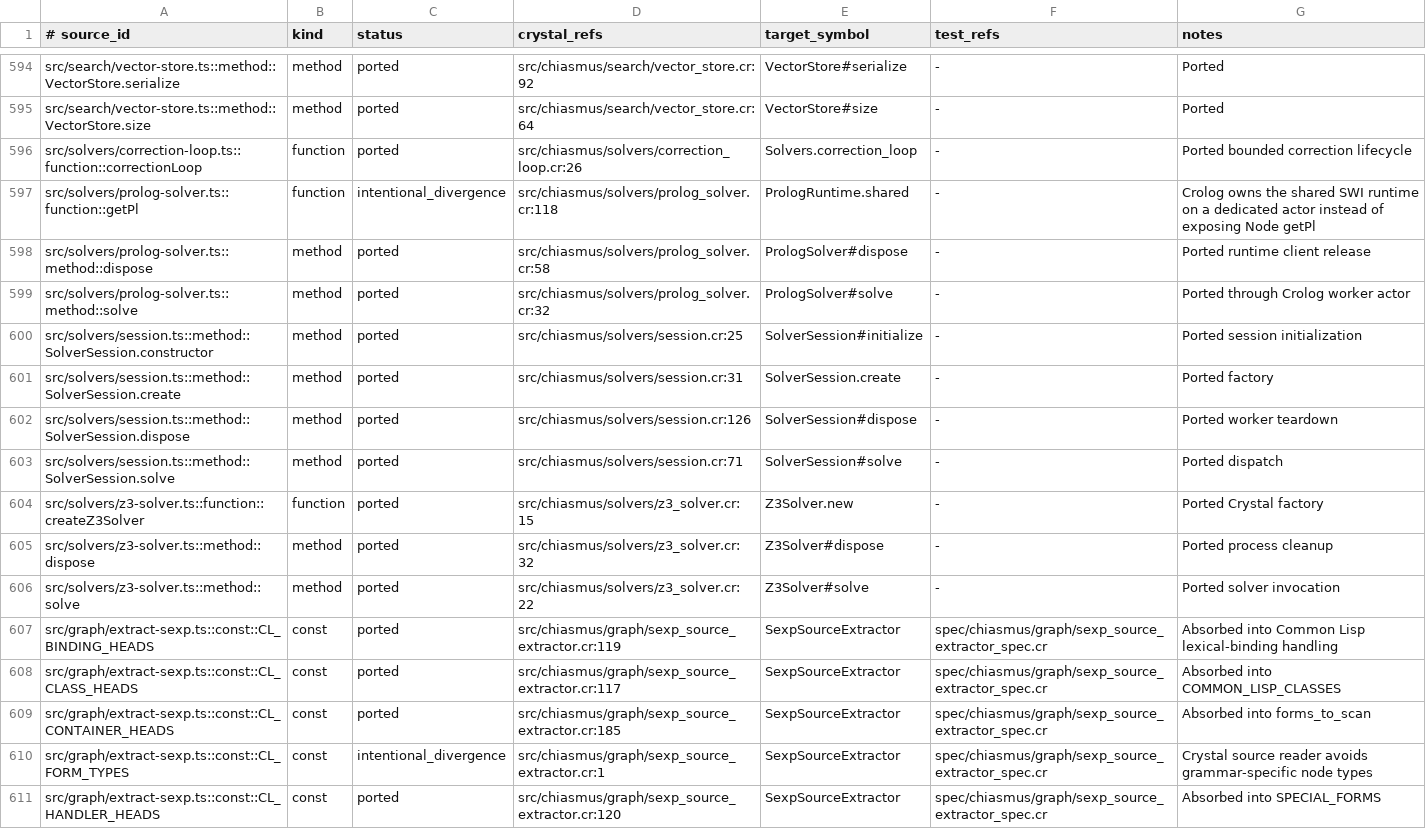
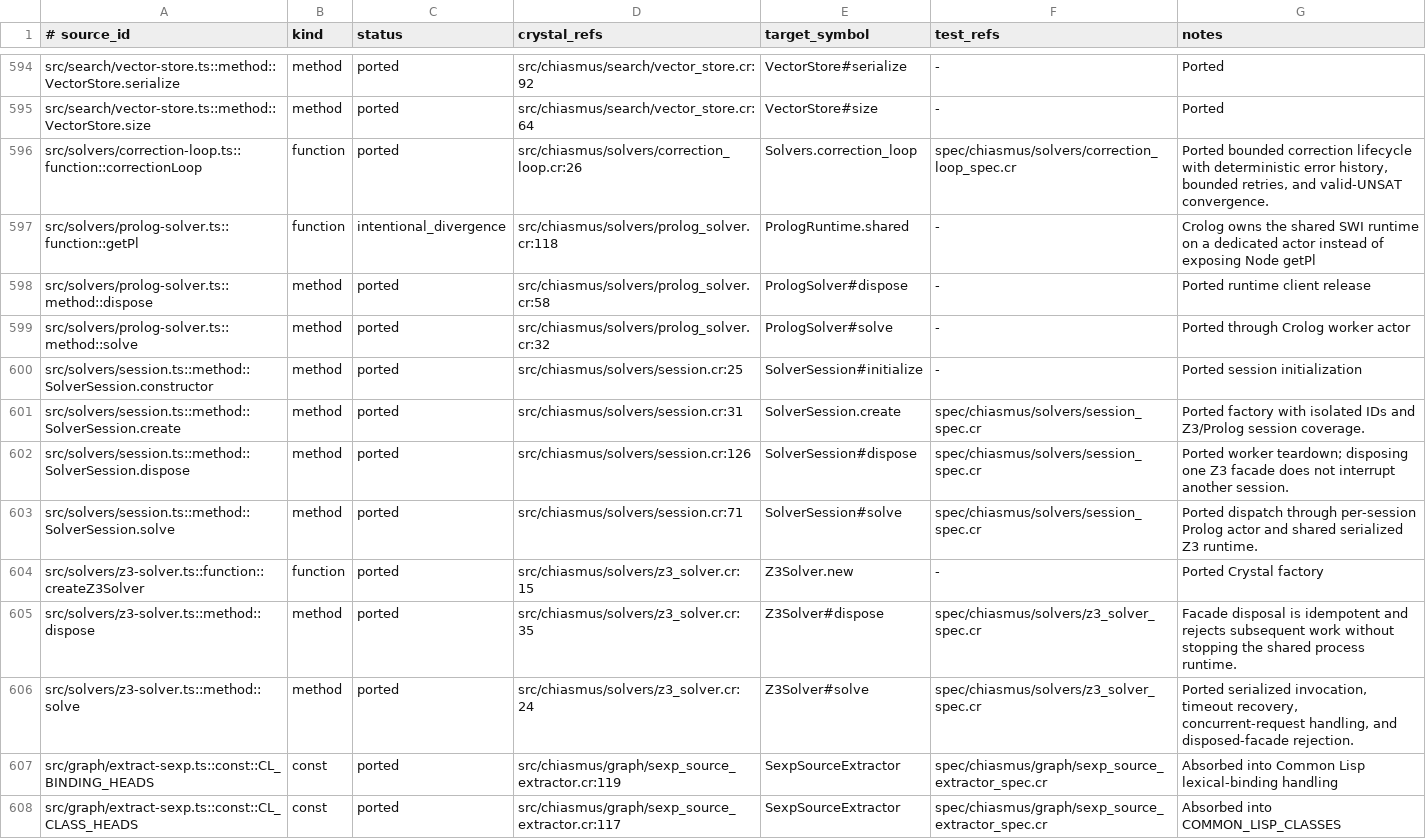
Before and after one commit to dsisnero/chiasmus.cr, a TSV file: plans/inventory/typescript_port_inventory.tsv, drawn as a sheet; only a part is shown, gaps mark what is left out; the shorter side is filled out with more unchanged rows.

Commit message:
port: finalize solver recovery semantics

```diff
--- a/plans/inventory/typescript_port_inventory.tsv
+++ b/plans/inventory/typescript_port_inventory.tsv
@@ -595,3 +595,3 @@ src/search/vector-store.ts::method::VectorStore.serialize	method	ported	src/chia
 src/search/vector-store.ts::method::VectorStore.size	method	ported	src/chiasmus/search/vector_store.cr:64	VectorStore#size	-	Ported
-src/solvers/correction-loop.ts::function::correctionLoop	function	ported	src/chiasmus/solvers/correction_loop.cr:26	Solvers.correction_loop	-	Ported bounded correction lifecycle
+src/solvers/correction-loop.ts::function::correctionLoop	function	ported	src/chiasmus/solvers/correction_loop.cr:26	Solvers.correction_loop	spec/chiasmus/solvers/correction_loop_spec.cr	Ported bounded correction lifecycle with deterministic error history, bounded retries, and valid-UNSAT convergence.
 src/solvers/prolog-solver.ts::function::getPl	function	intentional_divergence	src/chiasmus/solvers/prolog_solver.cr:118	PrologRuntime.shared	-	Crolog owns the shared SWI runtime on a dedicated actor instead of exposing Node getPl
@@ -600,8 +600,8 @@ src/solvers/prolog-solver.ts::method::solve	method	ported	src/chiasmus/solvers/p
 src/solvers/session.ts::method::SolverSession.constructor	method	ported	src/chiasmus/solvers/session.cr:25	SolverSession#initialize	-	Ported session initialization
-src/solvers/session.ts::method::SolverSession.create	method	ported	src/chiasmus/solvers/session.cr:31	SolverSession.create	-	Ported factory
-src/solvers/session.ts::method::SolverSession.dispose	method	ported	src/chiasmus/solvers/session.cr:126	SolverSession#dispose	-	Ported worker teardown
-src/solvers/session.ts::method::SolverSession.solve	method	ported	src/chiasmus/solvers/session.cr:71	SolverSession#solve	-	Ported dispatch
+src/solvers/session.ts::method::SolverSession.create	method	ported	src/chiasmus/solvers/session.cr:31	SolverSession.create	spec/chiasmus/solvers/session_spec.cr	Ported factory with isolated IDs and Z3/Prolog session coverage.
+src/solvers/session.ts::method::SolverSession.dispose	method	ported	src/chiasmus/solvers/session.cr:126	SolverSession#dispose	spec/chiasmus/solvers/session_spec.cr	Ported worker teardown; disposing one Z3 facade does not interrupt another session.
+src/solvers/session.ts::method::SolverSession.solve	method	ported	src/chiasmus/solvers/session.cr:71	SolverSession#solve	spec/chiasmus/solvers/session_spec.cr	Ported dispatch through per-session Prolog actor and shared serialized Z3 runtime.
 src/solvers/z3-solver.ts::function::createZ3Solver	function	ported	src/chiasmus/solvers/z3_solver.cr:15	Z3Solver.new	-	Ported Crystal factory
-src/solvers/z3-solver.ts::method::dispose	method	ported	src/chiasmus/solvers/z3_solver.cr:32	Z3Solver#dispose	-	Ported process cleanup
-src/solvers/z3-solver.ts::method::solve	method	ported	src/chiasmus/solvers/z3_solver.cr:22	Z3Solver#solve	-	Ported solver invocation
+src/solvers/z3-solver.ts::method::dispose	method	ported	src/chiasmus/solvers/z3_solver.cr:35	Z3Solver#dispose	spec/chiasmus/solvers/z3_solver_spec.cr	Facade disposal is idempotent and rejects subsequent work without stopping the shared process runtime.
+src/solvers/z3-solver.ts::method::solve	method	ported	src/chiasmus/solvers/z3_solver.cr:24	Z3Solver#solve	spec/chiasmus/solvers/z3_solver_spec.cr	Ported serialized invocation, timeout recovery, concurrent-request handling, and disposed-facade rejection.
 src/graph/extract-sexp.ts::const::CL_BINDING_HEADS	const	ported	src/chiasmus/graph/sexp_source_extractor.cr:119	SexpSourceExtractor	 spec/chiasmus/graph/sexp_source_extractor_spec.cr	Absorbed into Common Lisp lexical-binding handling
```
Also changed, not shown: 4 other files.
